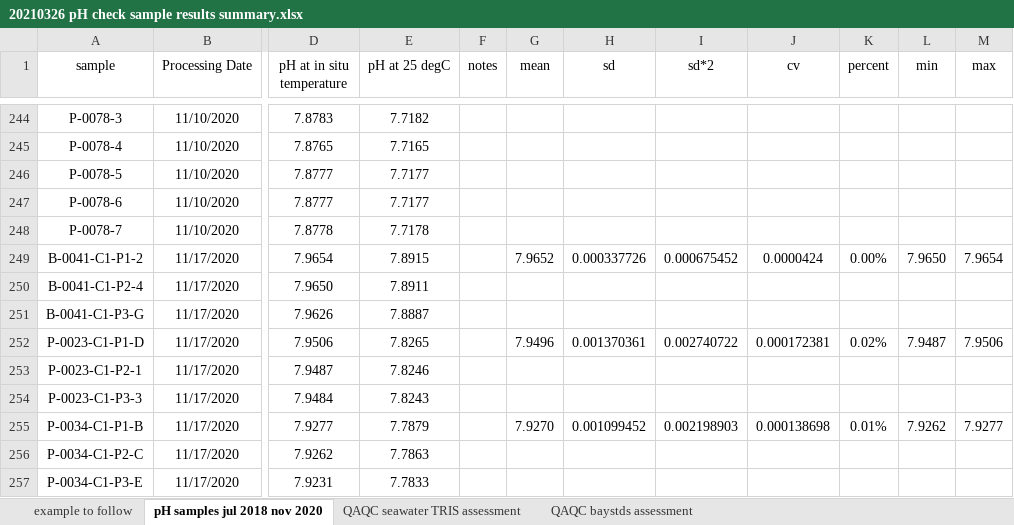
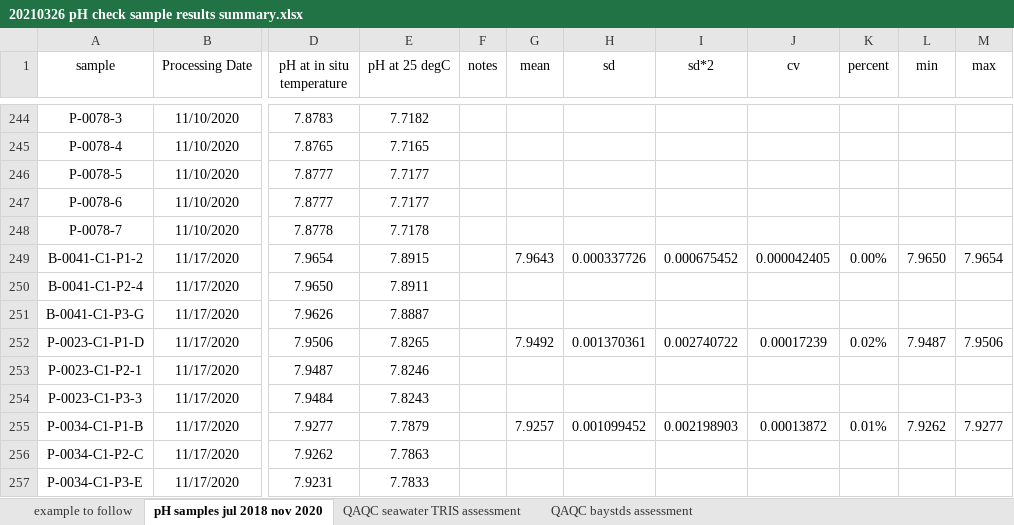
Before and after one commit to rye-tech/2021-season-summary, an Excel workbook: check sample work/pH QAQC/20210326 pH check sample results summary.xlsx, sheet pH samples jul 2018 nov 2020, drawn as a sheet; only a part is shown, gaps mark what is left out; values as stored, in another font and other column widths than the file's, no borders; the diff names each change by its address in the sheet, - before the commit and + after, or states it on an @@ line.

Commit message:
I noticed that some pH values didn't average all three replicates in the mean. I updated them.

```diff
--- a/check sample work/pH QAQC/20210326 pH check sample results summary.xlsx (sheet pH samples jul 2018 nov 2020)
+++ b/check sample work/pH QAQC/20210326 pH check sample results summary.xlsx (sheet pH samples jul 2018 nov 2020)
-G249 (mean): 7.9652
+G249 (mean): 7.9643
-J249 (cv): 0.0000424
+J249 (cv): 0.000042405
-G252 (mean): 7.9496
+G252 (mean): 7.9492
-J252 (cv): 0.000172381
+J252 (cv): 0.00017239
-G255 (mean): 7.9270
+G255 (mean): 7.9257
-J255 (cv): 0.000138698
+J255 (cv): 0.00013872
```
